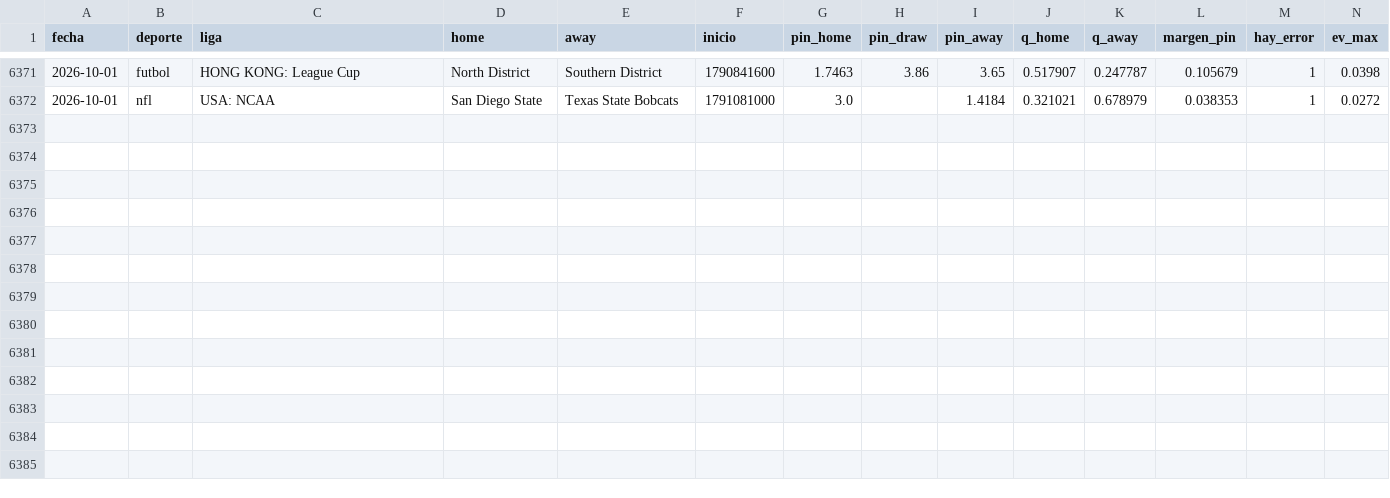
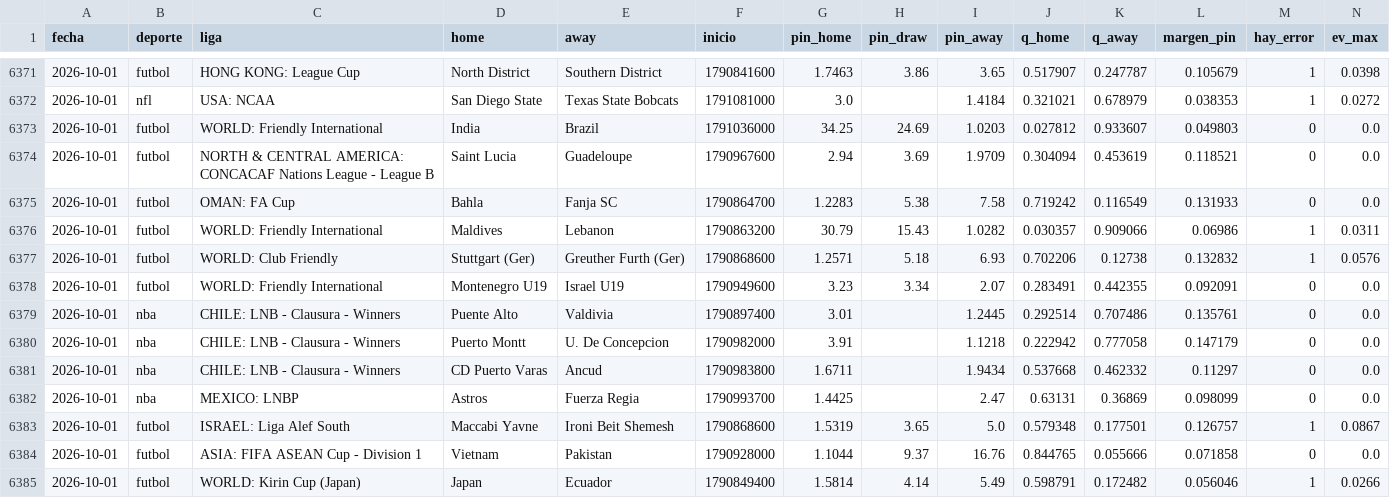
Before and after one commit to HectorMontiel/mundial-2026-predictor, a CSV file: radar_capturas.csv, drawn as a sheet; only a part is shown, gaps mark what is left out; rows hold the shown columns only; the diff names each change by its address in the sheet, - before the commit and + after, or states it on an @@ line.

```diff
--- a/radar_capturas.csv
+++ b/radar_capturas.csv
+row 6373: 2026-10-01 | futbol | WORLD: Friendly International | India | Brazil | 1791036000 | 34.25 | 24.69 | 1.0203 | 0.027812 | 0.933607 | 0.049803 | 0 | 0.0
+row 6374: 2026-10-01 | futbol | NORTH & CENTRAL AMERICA: CONCACAF Nations League - League B | Saint Lucia | Guadeloupe | 1790967600 | 2.94 | 3.69 | 1.9709 | 0.304094 | 0.453619 | 0.118521 | 0 | 0.0
+row 6375: 2026-10-01 | futbol | OMAN: FA Cup | Bahla | Fanja SC | 1790864700 | 1.2283 | 5.38 | 7.58 | 0.719242 | 0.116549 | 0.131933 | 0 | 0.0
+row 6376: 2026-10-01 | futbol | WORLD: Friendly International | Maldives | Lebanon | 1790863200 | 30.79 | 15.43 | 1.0282 | 0.030357 | 0.909066 | 0.06986 | 1 | 0.0311
+row 6377: 2026-10-01 | futbol | WORLD: Club Friendly | Stuttgart (Ger) | Greuther Furth (Ger) | 1790868600 | 1.2571 | 5.18 | 6.93 | 0.702206 | 0.12738 | 0.132832 | 1 | 0.0576
+row 6378: 2026-10-01 | futbol | WORLD: Friendly International | Montenegro U19 | Israel U19 | 1790949600 | 3.23 | 3.34 | 2.07 | 0.283491 | 0.442355 | 0.092091 | 0 | 0.0
+row 6379: 2026-10-01 | nba | CHILE: LNB - Clausura - Winners | Puente Alto | Valdivia | 1790897400 | 3.01 |  | 1.2445 | 0.292514 | 0.707486 | 0.135761 | 0 | 0.0
+row 6380: 2026-10-01 | nba | CHILE: LNB - Clausura - Winners | Puerto Montt | U. De Concepcion | 1790982000 | 3.91 |  | 1.1218 | 0.222942 | 0.777058 | 0.147179 | 0 | 0.0
+row 6381: 2026-10-01 | nba | CHILE: LNB - Clausura - Winners | CD Puerto Varas | Ancud | 1790983800 | 1.6711 |  | 1.9434 | 0.537668 | 0.462332 | 0.11297 | 0 | 0.0
+row 6382: 2026-10-01 | nba | MEXICO: LNBP | Astros | Fuerza Regia | 1790993700 | 1.4425 |  | 2.47 | 0.63131 | 0.36869 | 0.098099 | 0 | 0.0
+row 6383: 2026-10-01 | futbol | ISRAEL: Liga Alef South | Maccabi Yavne | Ironi Beit Shemesh | 1790868600 | 1.5319 | 3.65 | 5.0 | 0.579348 | 0.177501 | 0.126757 | 1 | 0.0867
+row 6384: 2026-10-01 | futbol | ASIA: FIFA ASEAN Cup - Division 1 | Vietnam | Pakistan | 1790928000 | 1.1044 | 9.37 | 16.76 | 0.844765 | 0.055666 | 0.071858 | 0 | 0.0
+row 6385: 2026-10-01 | futbol | WORLD: Kirin Cup (Japan) | Japan | Ecuador | 1790849400 | 1.5814 | 4.14 | 5.49 | 0.598791 | 0.172482 | 0.056046 | 1 | 0.0266
```
Also changed, not shown: 3 other files.
